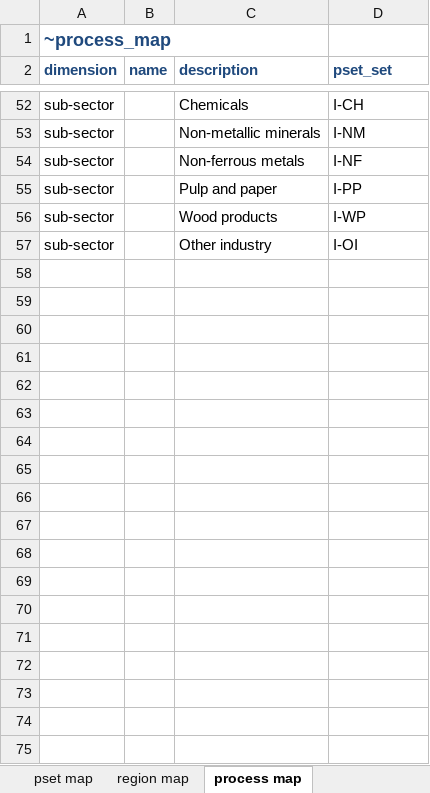
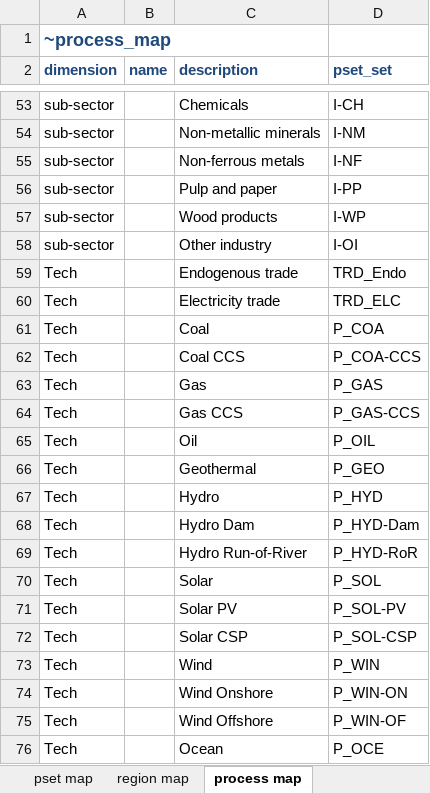
Before and after one commit to akanudia/TIMES-GEO, an Excel workbook: ReportDefs-TIMES-GEO.xlsx, sheet process map, drawn as a sheet; only a part is shown, gaps mark what is left out; values as stored, in another font and other column widths than the file's, no borders; the diff covers the shown part only; the diff names each change by its address in the sheet, - before the commit and + after, or states it on an @@ line.

```diff
--- a/ReportDefs-TIMES-GEO.xlsx (sheet process map)
+++ b/ReportDefs-TIMES-GEO.xlsx (sheet process map)
@@ row 59 unhidden: Tech |  | Endogenous trade | TRD_Endo @@
@@ row 60 unhidden: Tech |  | Electricity trade | TRD_ELC @@
@@ row 61 unhidden: Tech |  | Coal | P_COA @@
@@ row 62 unhidden: Tech |  | Coal CCS | P_COA-CCS @@
@@ row 63 unhidden: Tech |  | Gas | P_GAS @@
@@ row 64 unhidden: Tech |  | Gas CCS | P_GAS-CCS @@
@@ row 65 unhidden: Tech |  | Oil | P_OIL @@
@@ row 66 unhidden: Tech |  | Geothermal | P_GEO @@
@@ row 67 unhidden: Tech |  | Hydro | P_HYD @@
@@ row 68 unhidden: Tech |  | Hydro Dam | P_HYD-Dam @@
@@ row 69 unhidden: Tech |  | Hydro Run-of-River | P_HYD-RoR @@
@@ row 70 unhidden: Tech |  | Solar | P_SOL @@
@@ row 71 unhidden: Tech |  | Solar PV | P_SOL-PV @@
@@ row 72 unhidden: Tech |  | Solar CSP | P_SOL-CSP @@
@@ row 73 unhidden: Tech |  | Wind | P_WIN @@
@@ row 74 unhidden: Tech |  | Wind Onshore | P_WIN-ON @@
@@ row 75 unhidden: Tech |  | Wind Offshore | P_WIN-OF @@
@@ row 76 unhidden: Tech |  | Ocean | P_OCE @@
```
Also changed, not shown: 1 added row and 65 hidden or unhidden rows elsewhere in this sheet, Sets-GEO.xlsx.
